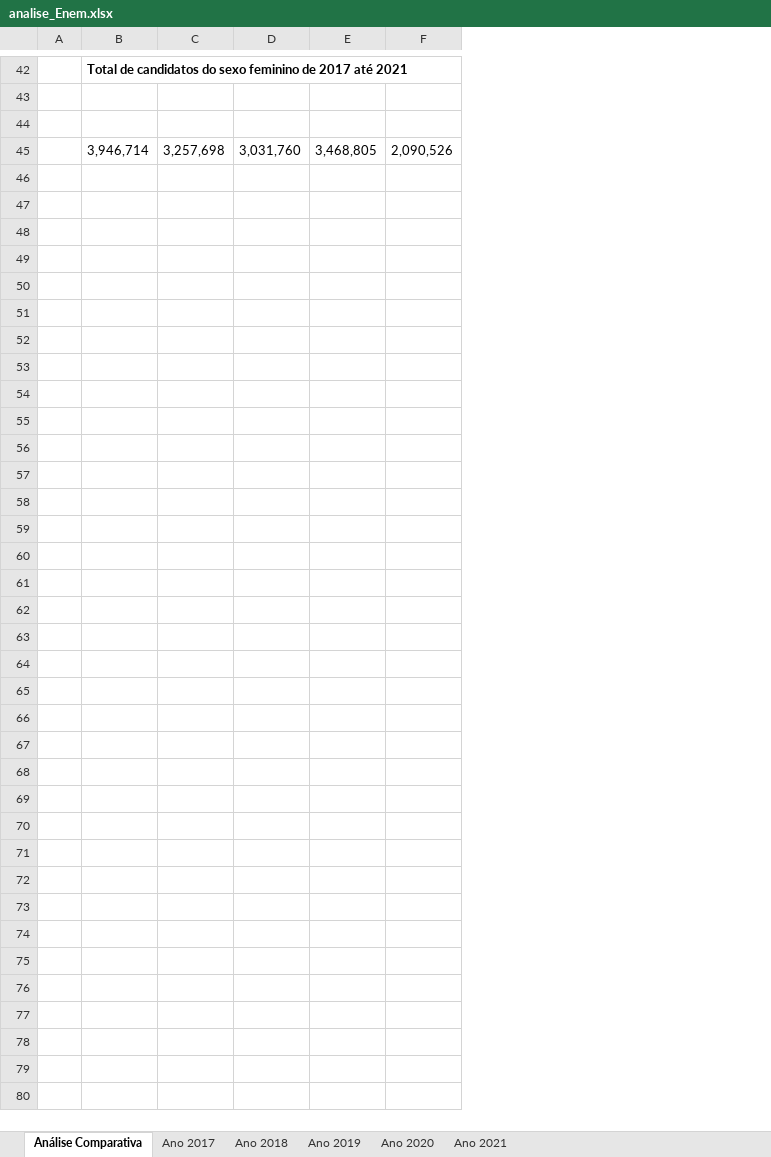
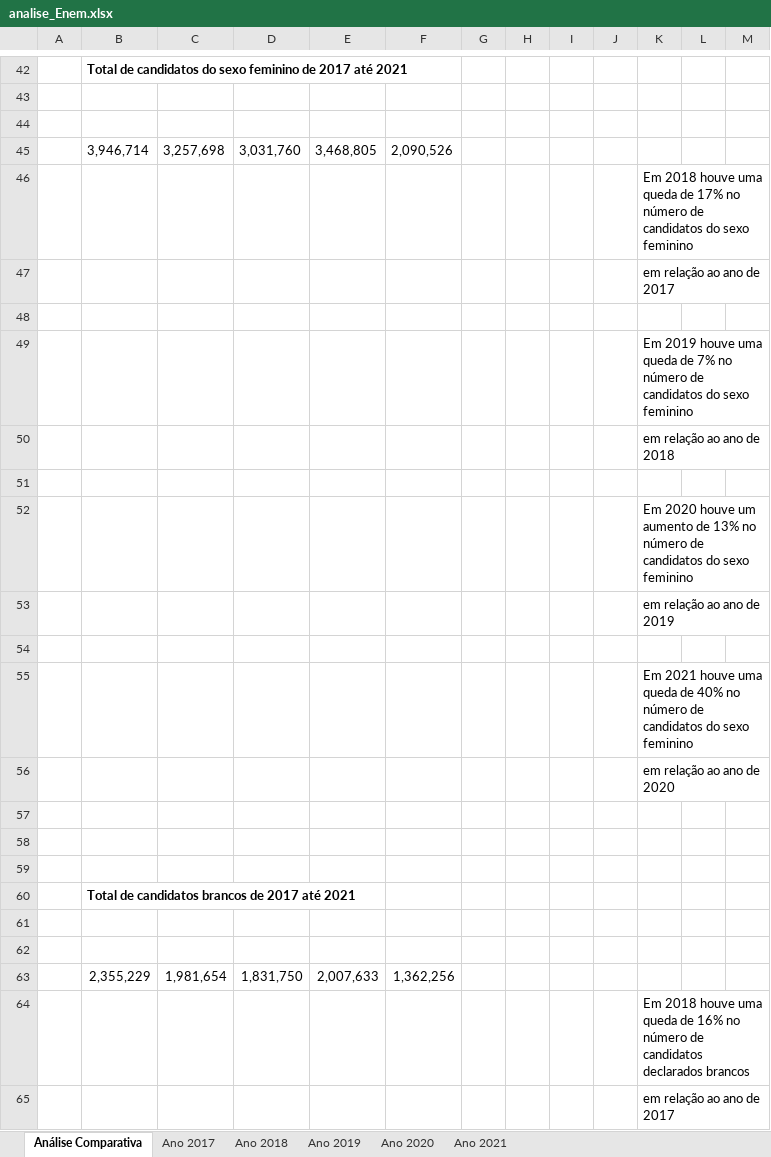
Before and after one commit to jonasnunes/Analise_Enem, an Excel workbook: Excel/analise_Enem.xlsx, sheet Análise Comparativa, drawn as a sheet; only a part is shown, gaps mark what is left out; values as stored, in another font and other column widths than the file's, no borders; charts and pictures not drawn; the diff covers the shown part only; the diff names each change by its address in the sheet, - before the commit and + after, or states it on an @@ line.

Commit message:
Update analise_Enem.xlsx

```diff
--- a/Excel/analise_Enem.xlsx (sheet Análise Comparativa)
+++ b/Excel/analise_Enem.xlsx (sheet Análise Comparativa)
+column G, empty
+column H, empty
+column I, empty
+column J, empty
+column K, empty
+column L, empty
+column M, empty
+row 46:  |  |  |  |  |  |  |  |  |  | Em 2018 houve uma queda de 17% no número de candidatos do sexo feminino
+row 47:  |  |  |  |  |  |  |  |  |  | em relação ao ano de 2017
+row 48: (empty)
+row 49:  |  |  |  |  |  |  |  |  |  | Em 2019 houve uma queda de 7% no número de candidatos do sexo feminino
+row 50:  |  |  |  |  |  |  |  |  |  | em relação ao ano de 2018
+row 51: (empty)
+row 52:  |  |  |  |  |  |  |  |  |  | Em 2020 houve um aumento de 13% no número de candidatos do sexo feminino
+row 53:  |  |  |  |  |  |  |  |  |  | em relação ao ano de 2019
+row 54: (empty)
+row 55:  |  |  |  |  |  |  |  |  |  | Em 2021 houve uma queda de 40% no número de candidatos do sexo feminino
+row 56:  |  |  |  |  |  |  |  |  |  | em relação ao ano de 2020
+row 57: (empty)
+row 58: (empty)
+row 59: (empty)
+row 60:  | Total de candidatos brancos de 2017 até 2021
+row 61: (empty)
+row 62: (empty)
+row 63:  | 2,355,229 | 1,981,654 | 1,831,750 | 2,007,633 | 1,362,256
+row 64:  |  |  |  |  |  |  |  |  |  | Em 2018 houve uma queda de 16% no número de candidatos declarados brancos
+row 65:  |  |  |  |  |  |  |  |  |  | em relação ao ano de 2017
```
Also changed, not shown: 85 added rows elsewhere in this sheet, charts or pictures.
